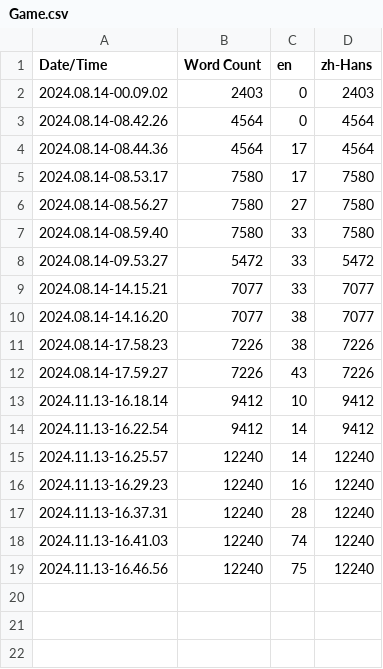
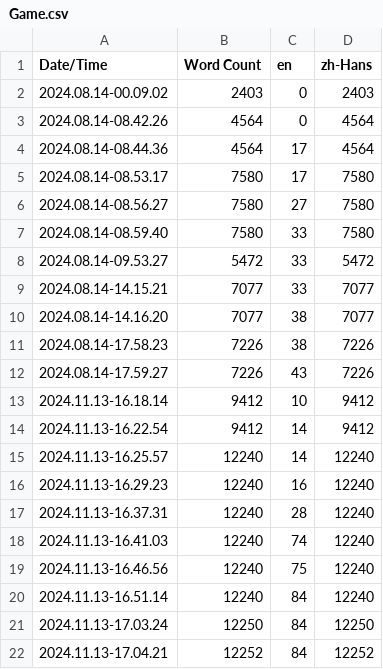
Before and after one commit to YuiKun2002/InfiniteGame, a CSV file: Content/Localization/Game/Game.csv, drawn as a sheet.

```diff
--- a/Content/Localization/Game/Game.csv
+++ b/Content/Localization/Game/Game.csv
@@ -19 +19,4 @@ Date/Time,Word Count,en,zh-Hans
 2024.11.13-16.46.56,12240,75,12240
+2024.11.13-16.51.14,12240,84,12240
+2024.11.13-17.03.24,12250,84,12250
+2024.11.13-17.04.21,12252,84,12252
```
Also changed, not shown: 11 other files.
